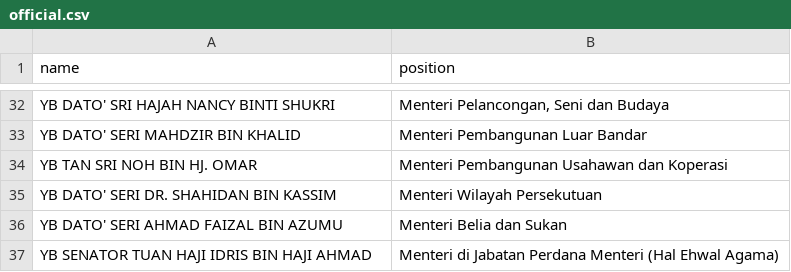
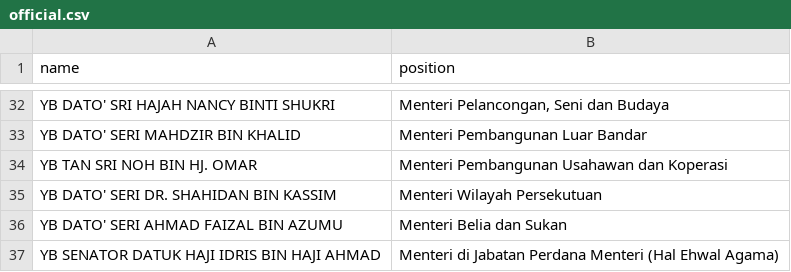
Before and after one commit to every-politician-scrapers/malaysia-ministers, a CSV file: data/official.csv, drawn as a sheet; only a part is shown, gaps mark what is left out.

```diff
--- a/data/official.csv
+++ b/data/official.csv
@@ -36,2 +36,2 @@ YB DATO' SERI DR. SHAHIDAN BIN KASSIM,Menteri Wilayah Persekutuan
 YB DATO' SERI AHMAD FAIZAL BIN AZUMU,Menteri Belia dan Sukan
-YB SENATOR TUAN HAJI IDRIS BIN HAJI AHMAD,Menteri di Jabatan Perdana Menteri (Hal Ehwal Agama)
+YB SENATOR DATUK HAJI IDRIS BIN HAJI AHMAD,Menteri di Jabatan Perdana Menteri (Hal Ehwal Agama)
```
Also changed, not shown: data/wikidata.csv.
